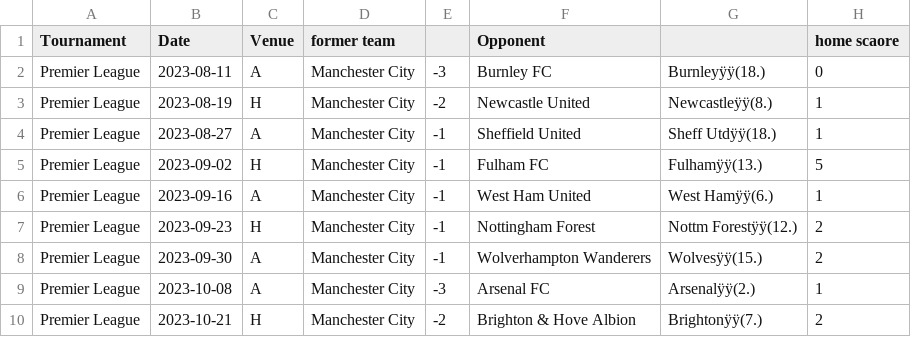
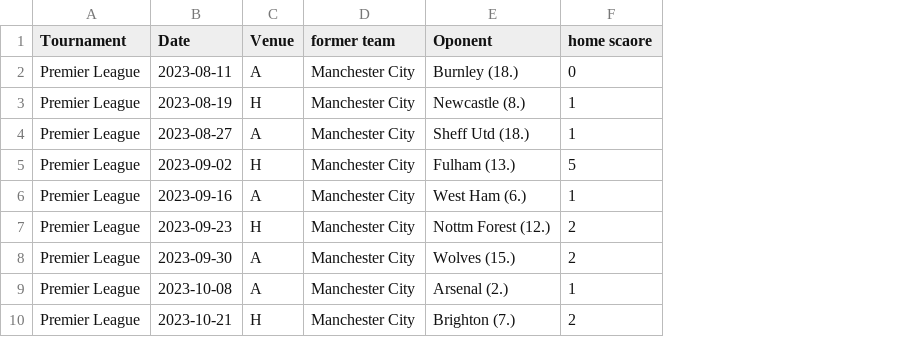
Before and after one commit to pablo06h/ai-conversational, a CSV file: stats 23-24.csv, drawn as a sheet; only a part is shown; removed rows and columns are numbered as before the commit, all else as after; the diff names each change by its address in the sheet, - before the commit and + after, or states it on an @@ line.

Commit message:
Add files via upload

```diff
--- a/stats 23-24.csv
+++ b/stats 23-24.csv
-column E, rows 2-10: -3 | -2 | -1 | -1 | -1 | -1 | -1 | -3 | -2
-column F (Opponent), rows 2-10: Burnley FC | Newcastle United | Sheffield United | Fulham FC | West Ham United | Nottingham Forest | Wolverhampton Wanderers | Arsenal FC | Brighton & Hove Albion
-column G, rows 2-10: Burnleyÿÿ(18.) | Newcastleÿÿ(8.) | Sheff Utdÿÿ(18.) | Fulhamÿÿ(13.) | West Hamÿÿ(6.) | Nottm Forestÿÿ(12.) | Wolvesÿÿ(15.) | Arsenalÿÿ(2.) | Brightonÿÿ(7.)
+column E (Oponent), rows 2-10: Burnley (18.) | Newcastle (8.) | Sheff Utd (18.) | Fulham (13.) | West Ham (6.) | Nottm Forest (12.) | Wolves (15.) | Arsenal (2.) | Brighton (7.)
```
